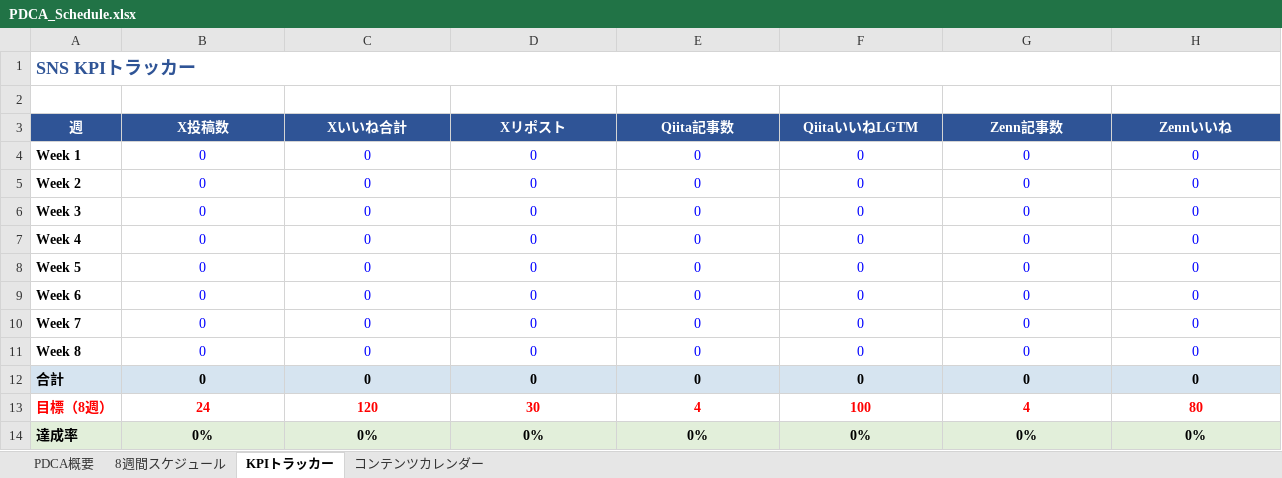
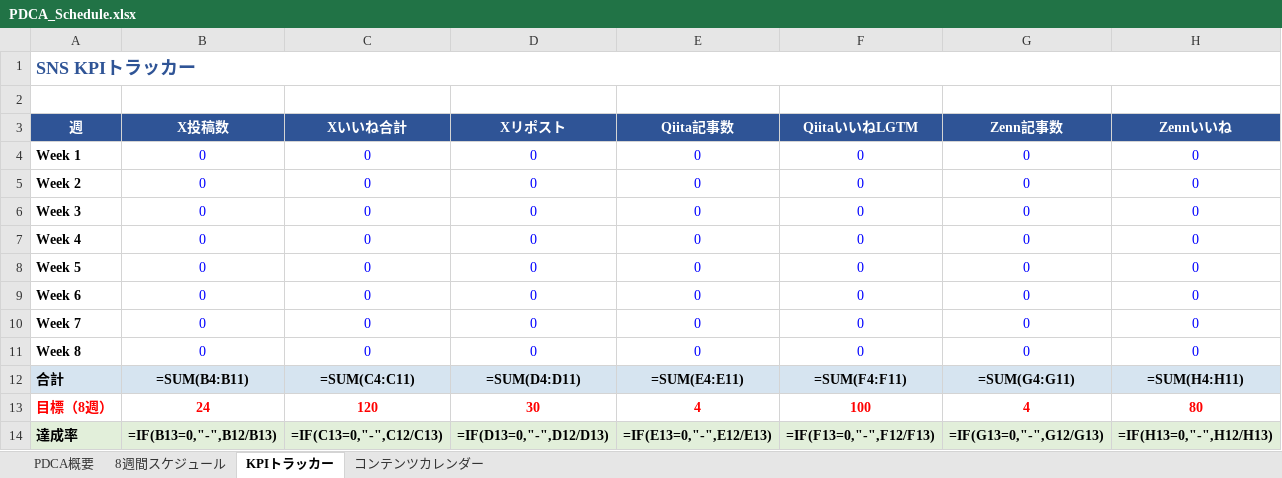
Before and after one commit to killertcell428/ai-guardian, an Excel workbook: content/PDCA_Schedule.xlsx, sheet KPIトラッカー, drawn as a sheet; values as stored, in another font and other column widths than the file's, no borders; formulas without a stored value are shown as written; the diff names each change by its address in the sheet, - before the commit and + after, or states it on an @@ line.

```diff
--- a/content/PDCA_Schedule.xlsx (sheet KPIトラッカー)
+++ b/content/PDCA_Schedule.xlsx (sheet KPIトラッカー)
-B12 (X投稿数): 0
+B12 (X投稿数): =SUM(B4:B11)
-C12 (Xいいね合計): 0
+C12 (Xいいね合計): =SUM(C4:C11)
-D12 (Xリポスト): 0
+D12 (Xリポスト): =SUM(D4:D11)
-E12 (Qiita記事数): 0
+E12 (Qiita記事数): =SUM(E4:E11)
-F12 (QiitaいいねLGTM): 0
+F12 (QiitaいいねLGTM): =SUM(F4:F11)
-G12 (Zenn記事数): 0
+G12 (Zenn記事数): =SUM(G4:G11)
-H12 (Zennいいね): 0
+H12 (Zennいいね): =SUM(H4:H11)
-B14 (X投稿数): 0%
+B14 (X投稿数): =IF(B13=0,"-",B12/B13)
-C14 (Xいいね合計): 0%
+C14 (Xいいね合計): =IF(C13=0,"-",C12/C13)
-D14 (Xリポスト): 0%
+D14 (Xリポスト): =IF(D13=0,"-",D12/D13)
-E14 (Qiita記事数): 0%
+E14 (Qiita記事数): =IF(E13=0,"-",E12/E13)
-F14 (QiitaいいねLGTM): 0%
+F14 (QiitaいいねLGTM): =IF(F13=0,"-",F12/F13)
-G14 (Zenn記事数): 0%
+G14 (Zenn記事数): =IF(G13=0,"-",G12/G13)
-H14 (Zennいいね): 0%
+H14 (Zennいいね): =IF(H13=0,"-",H12/H13)
```
Also changed, not shown: sheet コンテンツカレンダー, 19 other files.
